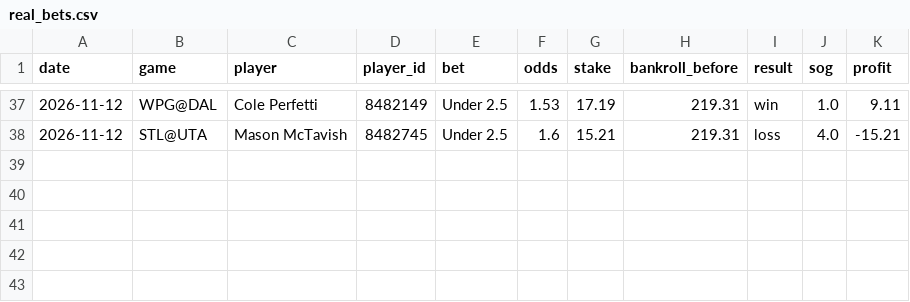
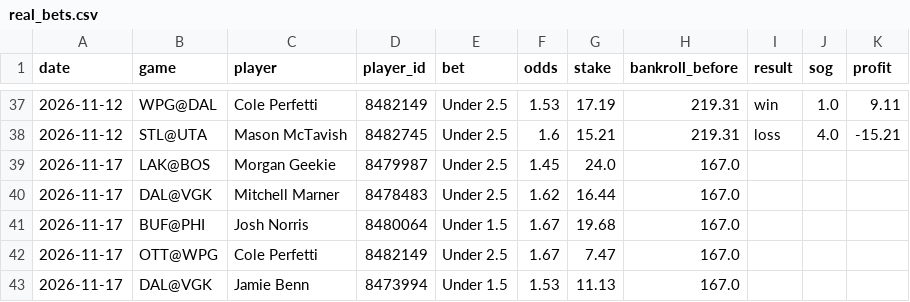
Before and after one commit to stevelevesque12-pixel/trading-strategies, a CSV file: sports/nhl_props/real_bets.csv, drawn as a sheet; only a part is shown, gaps mark what is left out; the diff names each change by its address in the sheet, - before the commit and + after, or states it on an @@ line.

```diff
--- a/sports/nhl_props/real_bets.csv
+++ b/sports/nhl_props/real_bets.csv
+row 39: 2026-11-17 | LAK@BOS | Morgan Geekie | 8479987 | Under 2.5 | 1.45 | 24.0 | 167.0
+row 40: 2026-11-17 | DAL@VGK | Mitchell Marner | 8478483 | Under 2.5 | 1.62 | 16.44 | 167.0
+row 41: 2026-11-17 | BUF@PHI | Josh Norris | 8480064 | Under 1.5 | 1.67 | 19.68 | 167.0
+row 42: 2026-11-17 | OTT@WPG | Cole Perfetti | 8482149 | Under 2.5 | 1.67 | 7.47 | 167.0
+row 43: 2026-11-17 | DAL@VGK | Jamie Benn | 8473994 | Under 1.5 | 1.53 | 11.13 | 167.0
```
